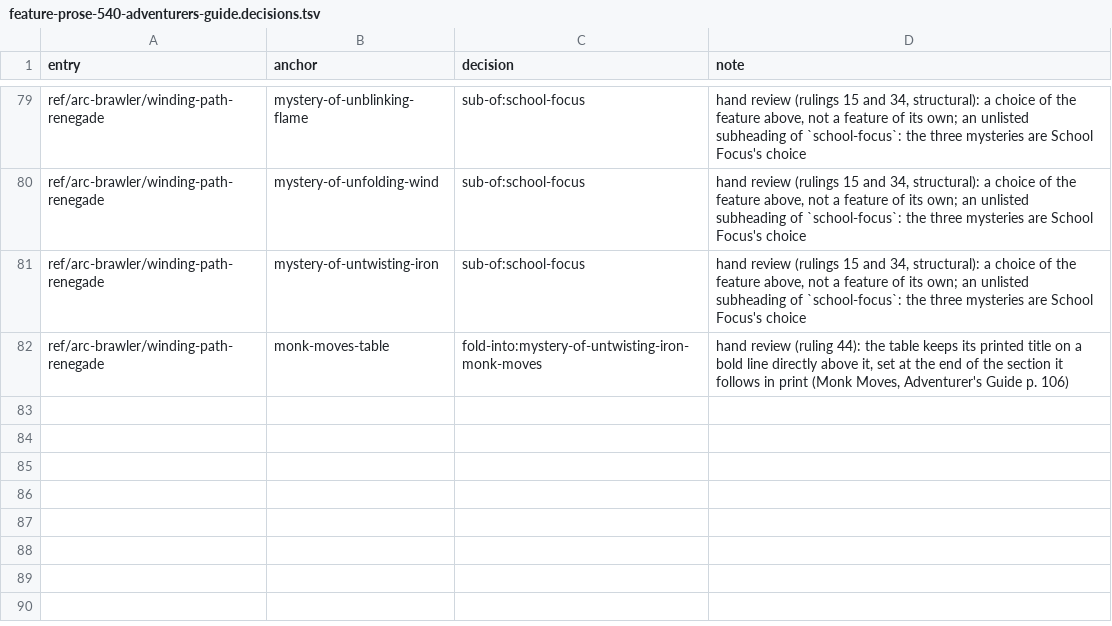
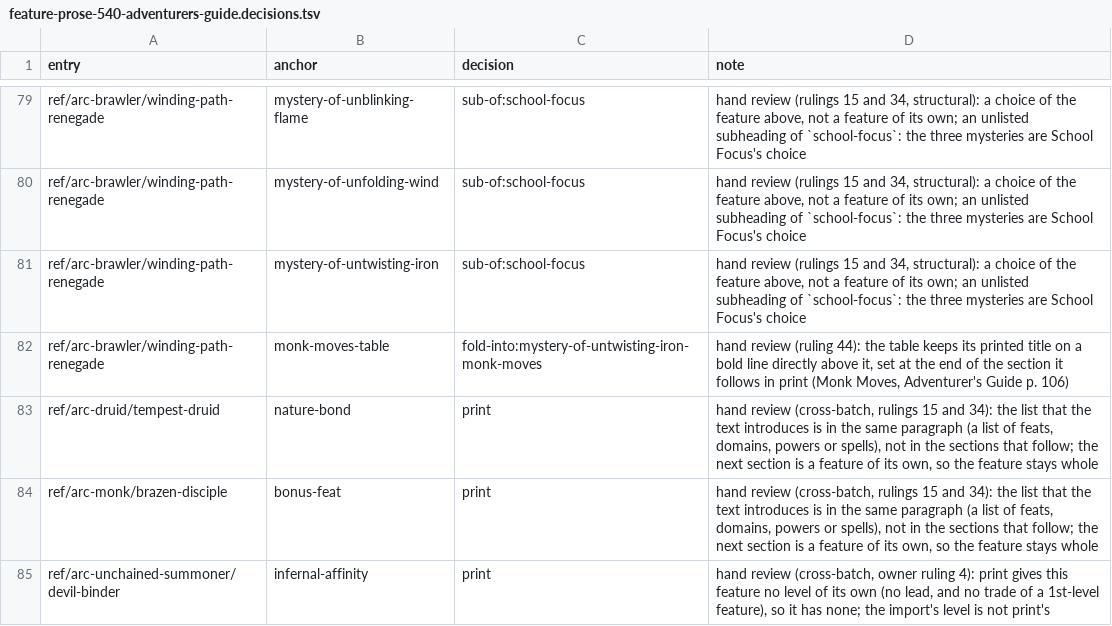
Before and after one commit to phynics/cast-iron-data, a TSV file: scripts/feature-prose-540-adventurers-guide.decisions.tsv, drawn as a sheet; only a part is shown, gaps mark what is left out.

```diff
--- a/scripts/feature-prose-540-adventurers-guide.decisions.tsv
+++ b/scripts/feature-prose-540-adventurers-guide.decisions.tsv
@@ -82 +82,4 @@ ref/arc-brawler/winding-path-renegade	mystery-of-untwisting-iron	sub-of:school-f
 ref/arc-brawler/winding-path-renegade	monk-moves-table	fold-into:mystery-of-untwisting-iron-monk-moves	hand review (ruling 44): the table keeps its printed title on a bold line directly above it, set at the end of the section it follows in print (Monk Moves, Adventurer's Guide p. 106)
+ref/arc-druid/tempest-druid	nature-bond	print	hand review (cross-batch, rulings 15 and 34): the list that the text introduces is in the same paragraph (a list of feats, domains, powers or spells), not in the sections that follow; the next section is a feature of its own, so the feature stays whole
+ref/arc-monk/brazen-disciple	bonus-feat	print	hand review (cross-batch, rulings 15 and 34): the list that the text introduces is in the same paragraph (a list of feats, domains, powers or spells), not in the sections that follow; the next section is a feature of its own, so the feature stays whole
+ref/arc-unchained-summoner/devil-binder	infernal-affinity	print	hand review (cross-batch, owner ruling 4): print gives this feature no level of its own (no lead, and no trade of a 1st-level feature), so it has none; the import's level is not print's
```
Also changed, not shown: scripts/feature-prose-540-advanced-class-guide.decisions.tsv, scripts/feature-prose-540-advanced-players-guide.decisions.tsv, 7 other files.
